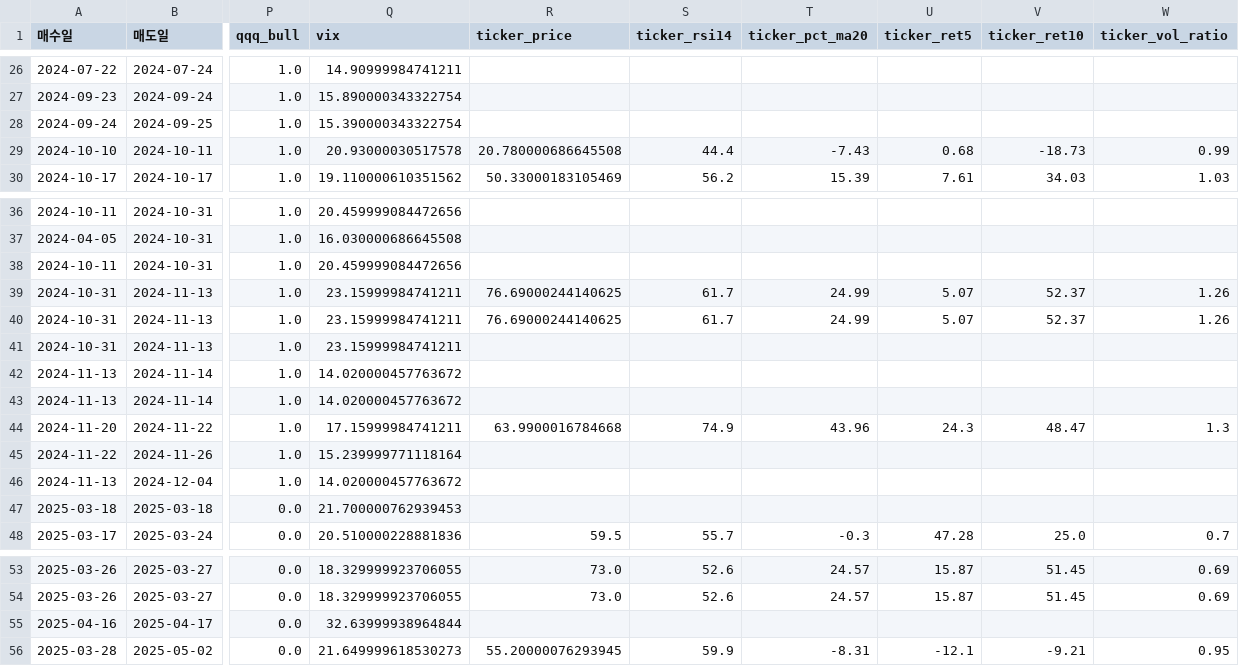
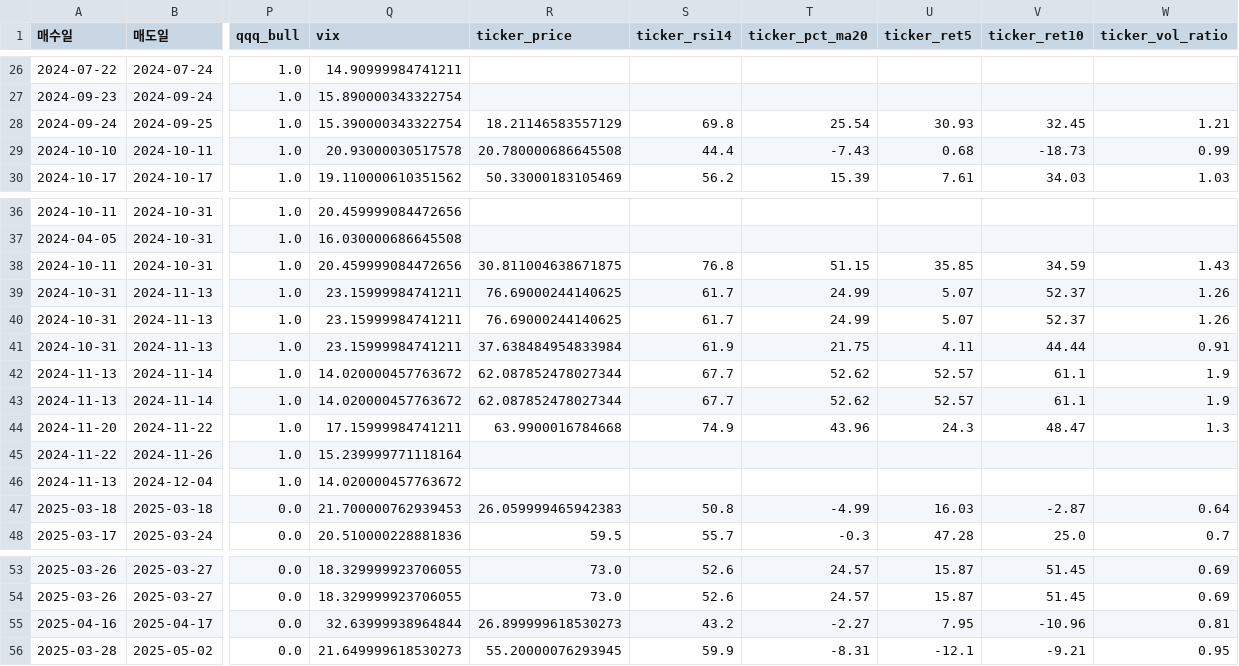
Before and after one commit to ProjectPark/ptj_stock_lab, a CSV file: experiments/results/J_real_trade_conditions.csv, drawn as a sheet; only a part is shown, gaps mark what is left out; the diff covers the shown part only; the diff names each change by its address in the sheet, - before the commit and + after, or states it on an @@ line.

```diff
--- a/experiments/results/J_real_trade_conditions.csv
+++ b/experiments/results/J_real_trade_conditions.csv
-R28 (ticker_price): (empty)
+R28 (ticker_price): 18.21146583557129
-S28 (ticker_rsi14): (empty)
+S28 (ticker_rsi14): 69.8
-T28 (ticker_pct_ma20): (empty)
+T28 (ticker_pct_ma20): 25.54
-U28 (ticker_ret5): (empty)
+U28 (ticker_ret5): 30.93
-V28 (ticker_ret10): (empty)
+V28 (ticker_ret10): 32.45
-W28 (ticker_vol_ratio): (empty)
+W28 (ticker_vol_ratio): 1.21
-R38 (ticker_price): (empty)
+R38 (ticker_price): 30.811004638671875
-S38 (ticker_rsi14): (empty)
+S38 (ticker_rsi14): 76.8
-T38 (ticker_pct_ma20): (empty)
+T38 (ticker_pct_ma20): 51.15
-U38 (ticker_ret5): (empty)
+U38 (ticker_ret5): 35.85
-V38 (ticker_ret10): (empty)
+V38 (ticker_ret10): 34.59
-W38 (ticker_vol_ratio): (empty)
+W38 (ticker_vol_ratio): 1.43
-R41 (ticker_price): (empty)
+R41 (ticker_price): 37.638484954833984
-S41 (ticker_rsi14): (empty)
+S41 (ticker_rsi14): 61.9
-T41 (ticker_pct_ma20): (empty)
+T41 (ticker_pct_ma20): 21.75
-U41 (ticker_ret5): (empty)
+U41 (ticker_ret5): 4.11
-V41 (ticker_ret10): (empty)
+V41 (ticker_ret10): 44.44
-W41 (ticker_vol_ratio): (empty)
+W41 (ticker_vol_ratio): 0.91
-R42:R43 (ticker_price): (empty)
+R42:R43 (ticker_price): 62.087852478027344
-S42:S43 (ticker_rsi14): (empty)
+S42:S43 (ticker_rsi14): 67.7
-T42:T43 (ticker_pct_ma20): (empty)
+T42:T43 (ticker_pct_ma20): 52.62
-U42:U43 (ticker_ret5): (empty)
+U42:U43 (ticker_ret5): 52.57
-V42:V43 (ticker_ret10): (empty)
+V42:V43 (ticker_ret10): 61.1
-W42:W43 (ticker_vol_ratio): (empty)
+W42:W43 (ticker_vol_ratio): 1.9
-R47 (ticker_price): (empty)
+R47 (ticker_price): 26.059999465942383
-S47 (ticker_rsi14): (empty)
+S47 (ticker_rsi14): 50.8
-T47 (ticker_pct_ma20): (empty)
+T47 (ticker_pct_ma20): -4.99
-U47 (ticker_ret5): (empty)
+U47 (ticker_ret5): 16.03
-V47 (ticker_ret10): (empty)
+V47 (ticker_ret10): -2.87
-W47 (ticker_vol_ratio): (empty)
+W47 (ticker_vol_ratio): 0.64
-R55 (ticker_price): (empty)
+R55 (ticker_price): 26.899999618530273
-S55 (ticker_rsi14): (empty)
+S55 (ticker_rsi14): 43.2
-T55 (ticker_pct_ma20): (empty)
+T55 (ticker_pct_ma20): -2.27
-U55 (ticker_ret5): (empty)
+U55 (ticker_ret5): 7.95
-V55 (ticker_ret10): (empty)
+V55 (ticker_ret10): -10.96
-W55 (ticker_vol_ratio): (empty)
+W55 (ticker_vol_ratio): 0.81
```
Also changed, not shown: 24 edited cells elsewhere in this file, experiments/results/J_extracted_rules.csv, 18 other files.
